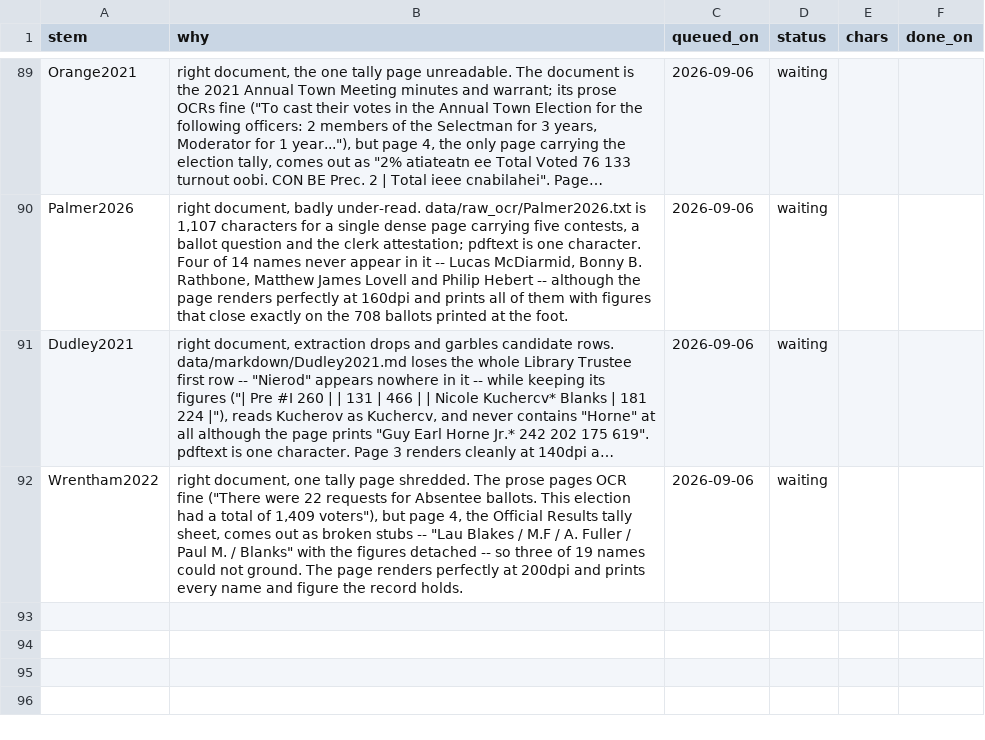
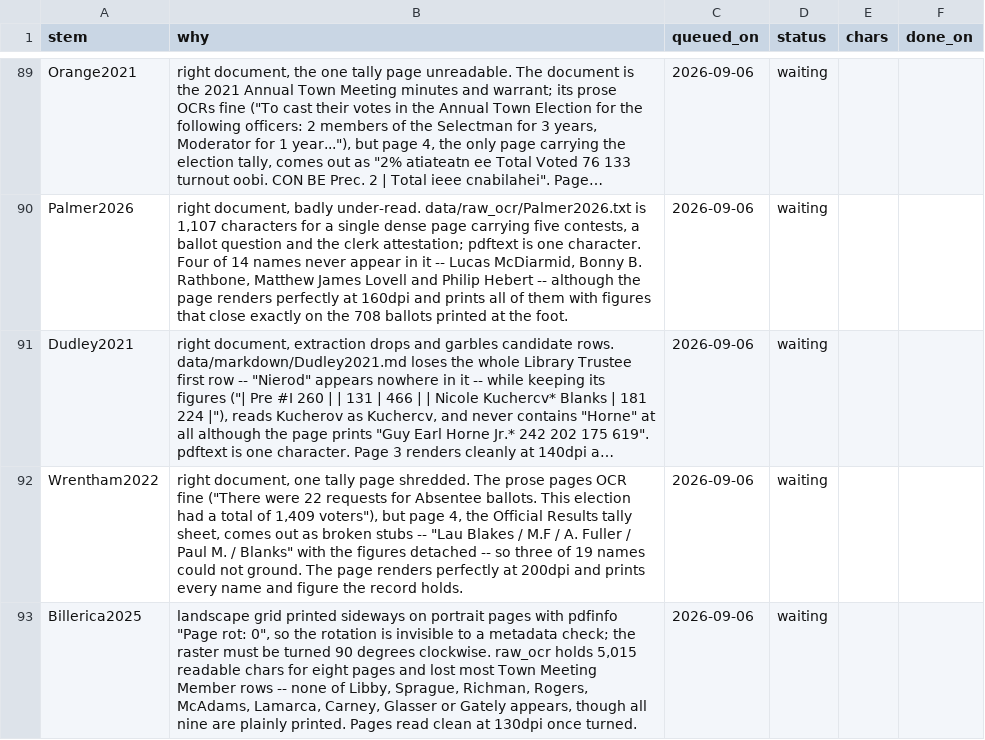
Before and after one commit to JamesNicholsWorley/muni-harvest, a CSV file: qa/ocr_queue.csv, drawn as a sheet; only a part is shown, gaps mark what is left out; long unchanged cells end in …; the diff names each change by its address in the sheet, - before the commit and + after, or states it on an @@ line.

```diff
--- a/qa/ocr_queue.csv
+++ b/qa/ocr_queue.csv
+row 93: Billerica2025 | landscape grid printed sideways on portrait pages with pdfinfo "Page rot: 0", so the rotation is invisible to a metadata check; the raster must be turned 90 degrees clockwise. raw_ocr holds 5,015 readable chars for eight pages and lost most Town Meeting Member rows -- none of Libby, Sprague, Richman, Rogers, McAdams, Lamarca, Carney, Glasser or Gately appears, though all nine are plainly printed. Pages read clean at 130dpi once turned. | 2026-09-06 | waiting
```
Also changed, not shown: qa/reference/adjudications.csv, qa/worklist.csv, 1 other file.
